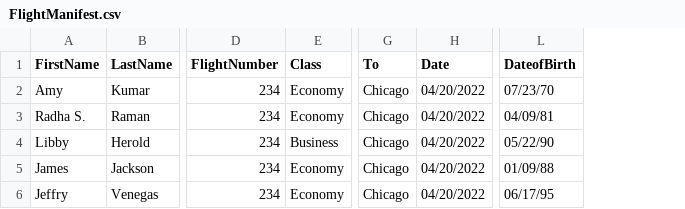
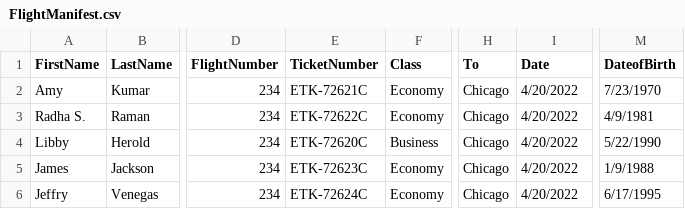
Before and after one commit to jeffryvenegas/automated-passenger-boarding-kiosk, a CSV file: material_preparation_step/FlightManifest.csv, drawn as a sheet; only a part is shown, gaps mark what is left out; addresses are those after the commit; the diff names each change by its address in the sheet, - before the commit and + after, or states it on an @@ line.

```diff
--- a/material_preparation_step/FlightManifest.csv
+++ b/material_preparation_step/FlightManifest.csv
+column E (TicketNumber), rows 2-6: ETK-72621C | ETK-72622C | ETK-72620C | ETK-72623C | ETK-72624C
-I2:I6 (Date): 04/20/2022
+I2:I6 (Date): 4/20/2022
-M2 (DateofBirth): 07/23/70
+M2 (DateofBirth): 7/23/1970
-M3 (DateofBirth): 04/09/81
+M3 (DateofBirth): 4/9/1981
-M4 (DateofBirth): 05/22/90
+M4 (DateofBirth): 5/22/1990
-M5 (DateofBirth): 01/09/88
+M5 (DateofBirth): 1/9/1988
-M6 (DateofBirth): 06/17/95
+M6 (DateofBirth): 6/17/1995
```
Also changed, not shown: 15 other files.
